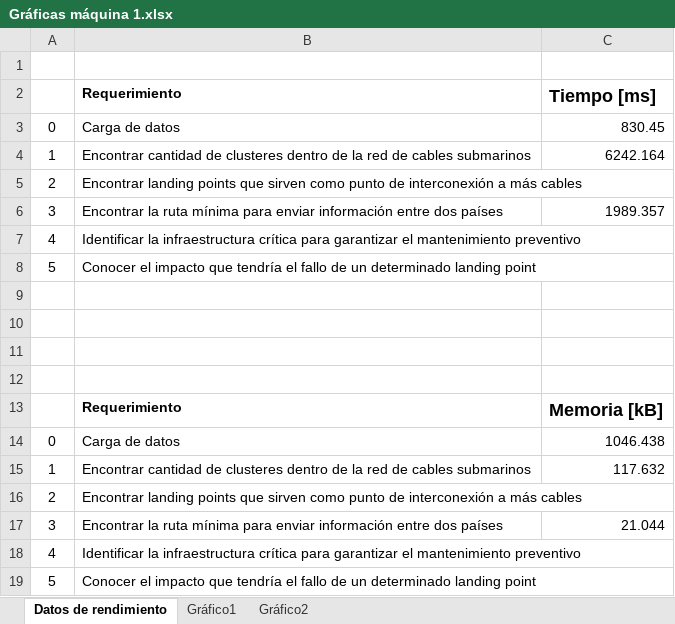
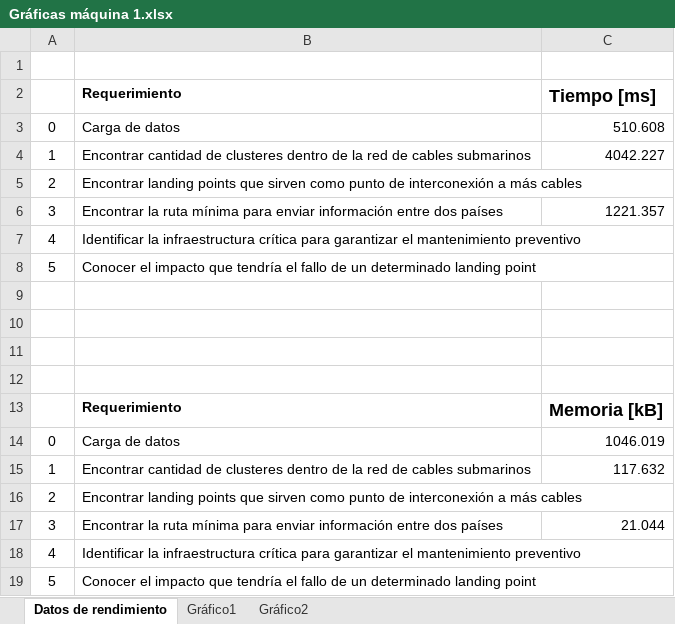
Before and after one commit to EDA2021-1-SEC03-G10/Reto4-G10, an Excel workbook: Docs/Gráficas máquina 1.xlsx, sheet Datos de rendimiento, drawn as a sheet; values as stored, in another font and other column widths than the file's, no borders; the diff names each change by its address in the sheet, - before the commit and + after, or states it on an @@ line.

Commit message:
cambios en documento de observaciones y gráficas

```diff
--- a/Docs/Gráficas máquina 1.xlsx (sheet Datos de rendimiento)
+++ b/Docs/Gráficas máquina 1.xlsx (sheet Datos de rendimiento)
-C3: 830.45
+C3: 510.608
-C4: 6242.164
+C4: 4042.227
-C6: 1989.357
+C6: 1221.357
-C14: 1046.438
+C14: 1046.019
```
Also changed, not shown: charts or pictures, 1 other file.
